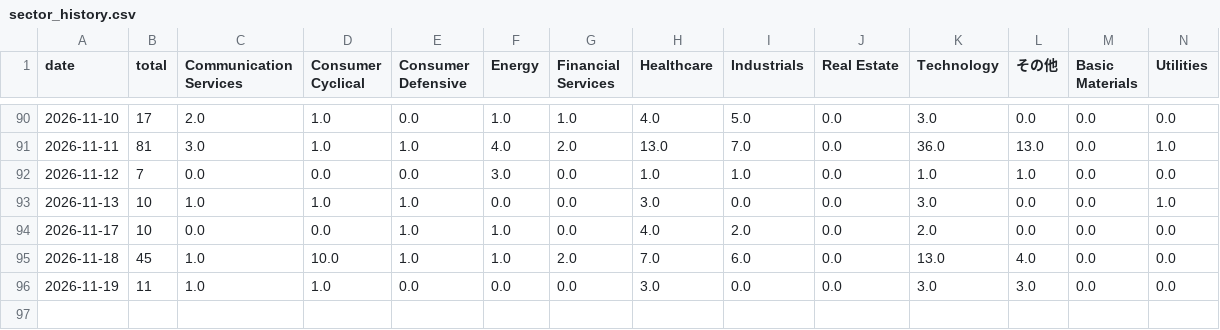
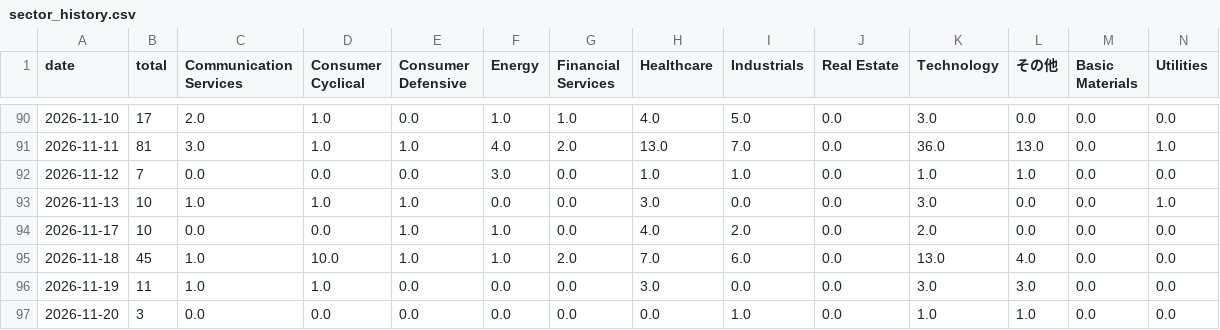
Before and after one commit to nyokki0204-boop/ibd-screener, a CSV file: data/sector_history.csv, drawn as a sheet; only a part is shown, gaps mark what is left out; the diff names each change by its address in the sheet, - before the commit and + after, or states it on an @@ line.

```diff
--- a/data/sector_history.csv
+++ b/data/sector_history.csv
+row 97: 2026-11-20 | 3 | 0.0 | 0.0 | 0.0 | 0.0 | 0.0 | 0.0 | 1.0 | 0.0 | 1.0 | 1.0 | 0.0 | 0.0
```
Also changed, not shown: data/results.csv, data/sector_metrics.csv, 3 other files.
